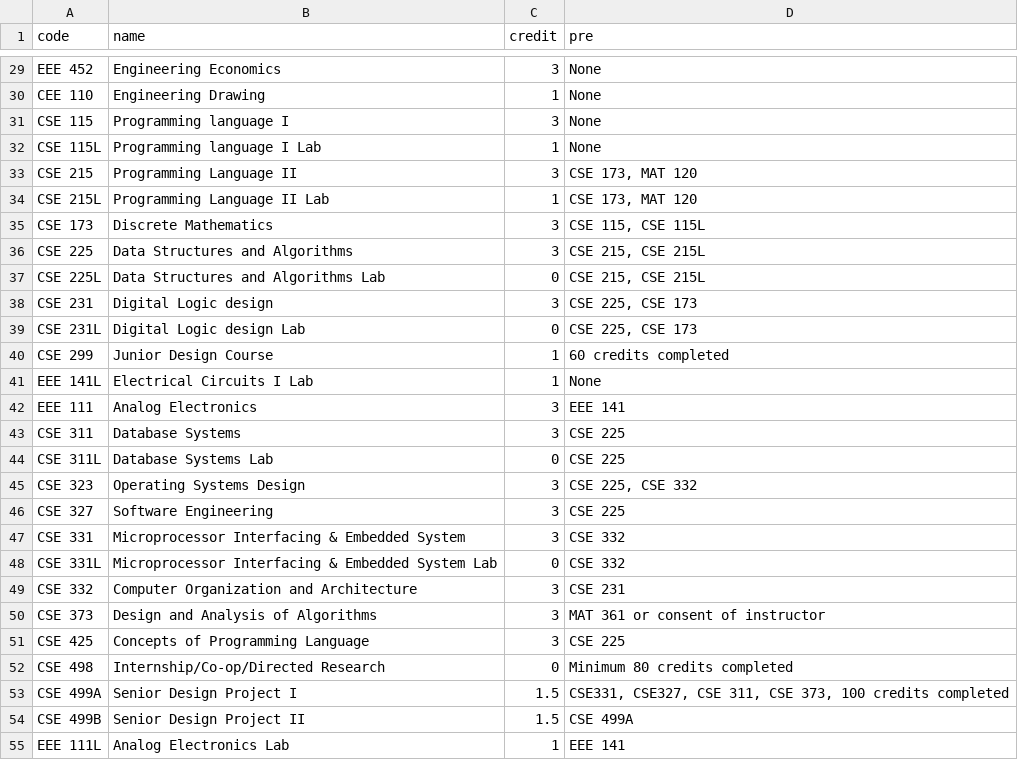
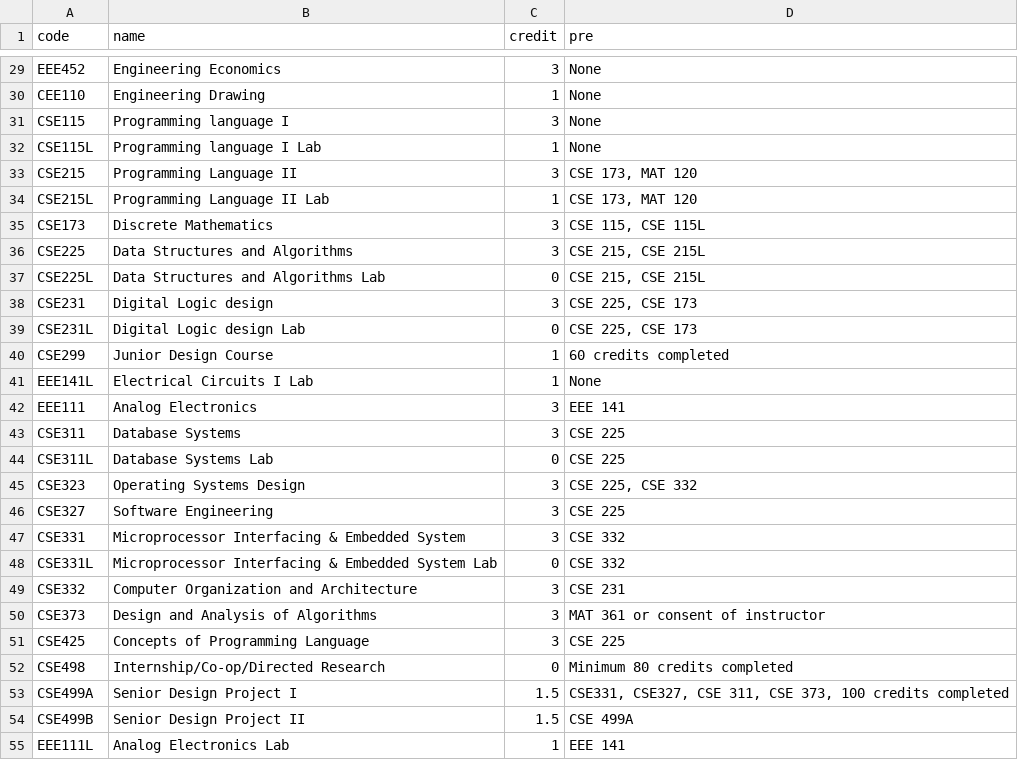
Before and after one commit to HassanNsu/chatbot_2, a CSV file: allCourse.csv, drawn as a sheet; only a part is shown, gaps mark what is left out; the diff covers the shown part only; the diff names each change by its address in the sheet, - before the commit and + after, or states it on an @@ line.

```diff
--- a/allCourse.csv
+++ b/allCourse.csv
-A29 (code): EEE 452
+A29 (code): EEE452
-A30 (code): CEE 110
+A30 (code): CEE110
-A31 (code): CSE 115
+A31 (code): CSE115
-A32 (code): CSE 115L
+A32 (code): CSE115L
-A33 (code): CSE 215
+A33 (code): CSE215
-A34 (code): CSE 215L
+A34 (code): CSE215L
-A35 (code): CSE 173
+A35 (code): CSE173
-A36 (code): CSE 225
+A36 (code): CSE225
-A37 (code): CSE 225L
+A37 (code): CSE225L
-A38 (code): CSE 231
+A38 (code): CSE231
-A39 (code): CSE 231L
+A39 (code): CSE231L
-A40 (code): CSE 299
+A40 (code): CSE299
-A41 (code): EEE 141L
+A41 (code): EEE141L
-A42 (code): EEE 111
+A42 (code): EEE111
-A43 (code): CSE 311
+A43 (code): CSE311
-A44 (code): CSE 311L
+A44 (code): CSE311L
-A45 (code): CSE 323
+A45 (code): CSE323
-A46 (code): CSE 327
+A46 (code): CSE327
-A47 (code): CSE 331
+A47 (code): CSE331
-A48 (code): CSE 331L
+A48 (code): CSE331L
-A49 (code): CSE 332
+A49 (code): CSE332
-A50 (code): CSE 373
+A50 (code): CSE373
-A51 (code): CSE 425
+A51 (code): CSE425
-A52 (code): CSE 498
+A52 (code): CSE498
-A53 (code): CSE 499A
+A53 (code): CSE499A
-A54 (code): CSE 499B
+A54 (code): CSE499B
-A55 (code): EEE 111L
+A55 (code): EEE111L
```
Also changed, not shown: 63 edited cells elsewhere in this file.
